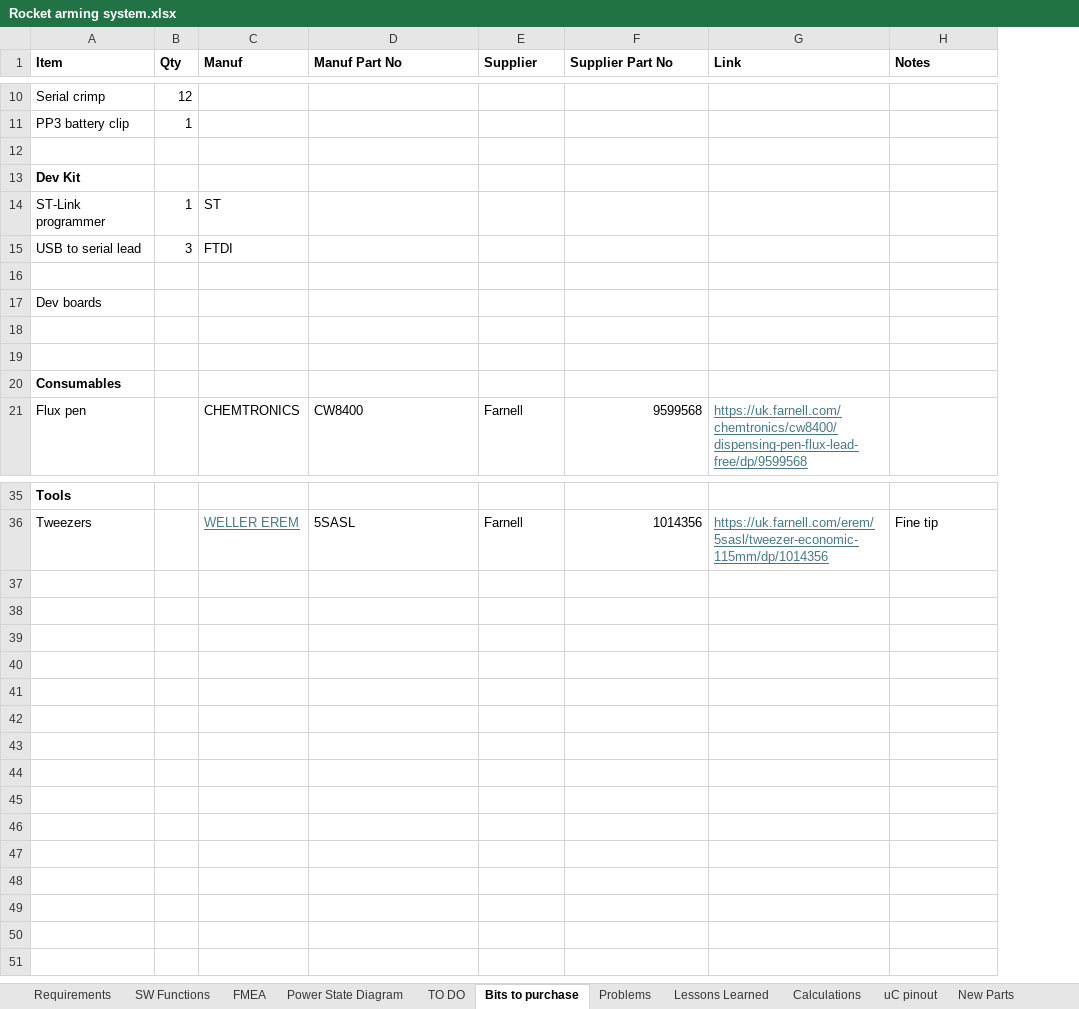
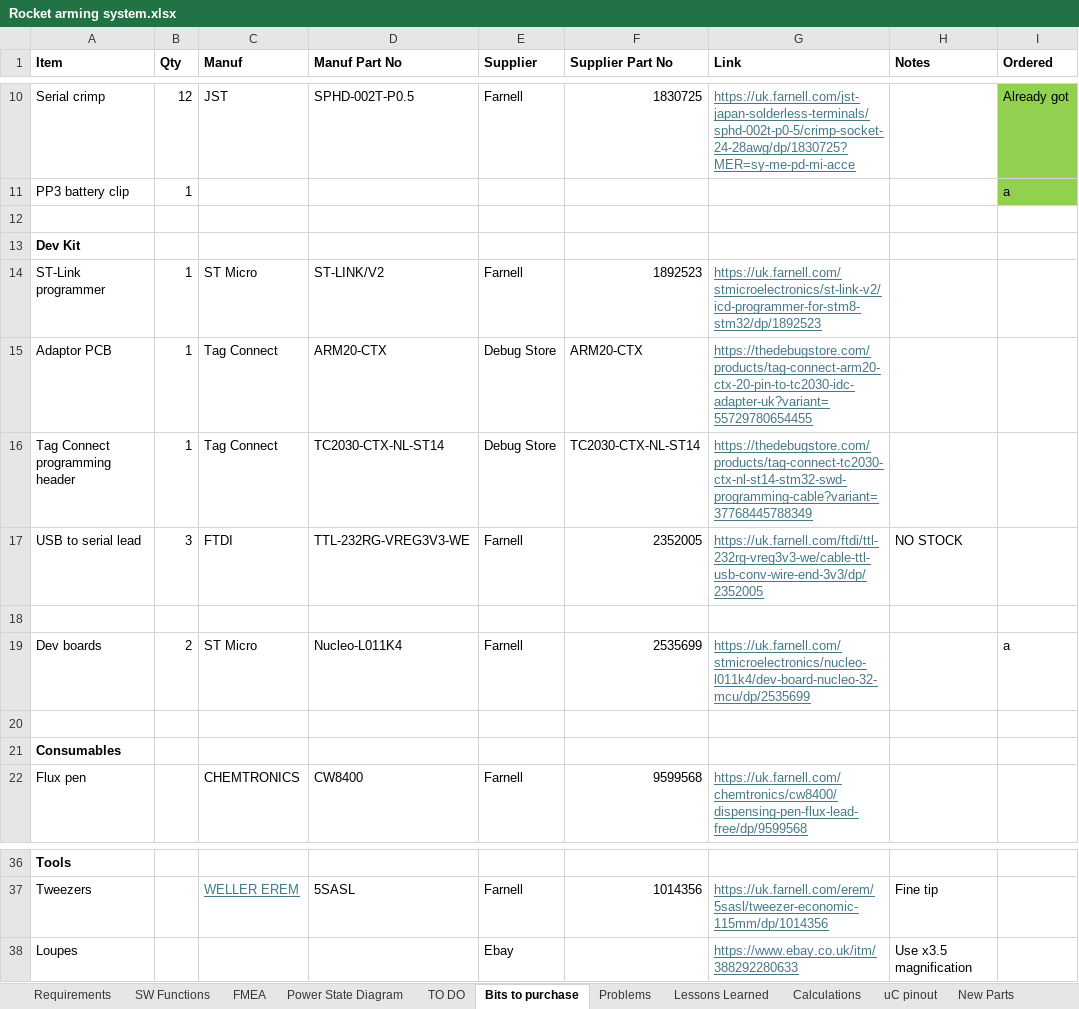
Before and after one commit to ImNickA/AltiumGithub, an Excel workbook: Karman Delta Arm/Rocket arming system.xlsx, sheet Bits to purchase, drawn as a sheet; only a part is shown, gaps mark what is left out; values as stored, in another font and other column widths than the file's, no borders; removed rows and columns are numbered as before the commit, all else as after; the diff covers the shown part only; the diff names each change by its address in the sheet, - before the commit and + after, or states it on an @@ line.

```diff
--- a/Karman Delta Arm/Rocket arming system.xlsx (sheet Bits to purchase)
+++ b/Karman Delta Arm/Rocket arming system.xlsx (sheet Bits to purchase)
+column I (Ordered), rows 10-11: Already got | a; row 19: a
-C10 (Manuf): (empty)
+C10 (Manuf): JST
-D10 (Manuf Part No): (empty)
+D10 (Manuf Part No): SPHD-002T-P0.5
-E10 (Supplier): (empty)
+E10 (Supplier): Farnell
-F10 (Supplier Part No): (empty)
+F10 (Supplier Part No): 1830725
-G10 (Link): (empty)
+G10 (Link): https://uk.farnell.com/jst-japan-solderless-terminals/sphd-002t-p0-5/crimp-socket-24-28awg/dp/1830725?MER=sy-me-pd-mi-acce
-C14 (Manuf): ST
+C14 (Manuf): ST Micro
-D14 (Manuf Part No): (empty)
+D14 (Manuf Part No): ST-LINK/V2
-E14 (Supplier): (empty)
+E14 (Supplier): Farnell
-F14 (Supplier Part No): (empty)
+F14 (Supplier Part No): 1892523
-G14 (Link): (empty)
+G14 (Link): https://uk.farnell.com/stmicroelectronics/st-link-v2/icd-programmer-for-stm8-stm32/dp/1892523
+row 15: Adaptor PCB | 1 | Tag Connect | ARM20-CTX | Debug Store | ARM20-CTX | https://thedebugstore.com/products/tag-connect-arm20-ctx-20-pin-to-tc2030-idc-adapter-uk?variant=55729780654455
+row 16: Tag Connect programming header | 1 | Tag Connect | TC2030-CTX-NL-ST14 | Debug Store | TC2030-CTX-NL-ST14 | https://thedebugstore.com/products/tag-connect-tc2030-ctx-nl-st14-stm32-swd-programming-cable?variant=37768445788349
-D17 (Manuf Part No): (empty)
+D17 (Manuf Part No): TTL-232RG-VREG3V3-WE
-E17 (Supplier): (empty)
+E17 (Supplier): Farnell
-F17 (Supplier Part No): (empty)
+F17 (Supplier Part No): 2352005
-G17 (Link): (empty)
+G17 (Link): https://uk.farnell.com/ftdi/ttl-232rg-vreg3v3-we/cable-ttl-usb-conv-wire-end-3v3/dp/2352005
-H17 (Notes): (empty)
+H17 (Notes): NO STOCK
-B19 (Qty): (empty)
+B19 (Qty): 2
-C19 (Manuf): (empty)
+C19 (Manuf): ST Micro
-D19 (Manuf Part No): (empty)
+D19 (Manuf Part No): Nucleo-L011K4
-E19 (Supplier): (empty)
+E19 (Supplier): Farnell
-F19 (Supplier Part No): (empty)
+F19 (Supplier Part No): 2535699
-G19 (Link): (empty)
+G19 (Link): https://uk.farnell.com/stmicroelectronics/nucleo-l011k4/dev-board-nucleo-32-mcu/dp/2535699
-row 18: (empty)
+row 38: Loupes |  |  |  | Ebay |  | https://www.ebay.co.uk/itm/388292280633 | Use x3.5 magnification
```
Also changed, not shown: 41 edited cells elsewhere in this sheet, sheet Problems, sheet TO DO, 2 other files.
